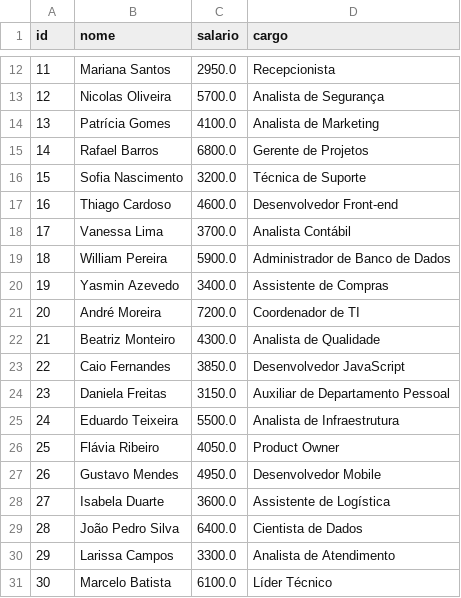
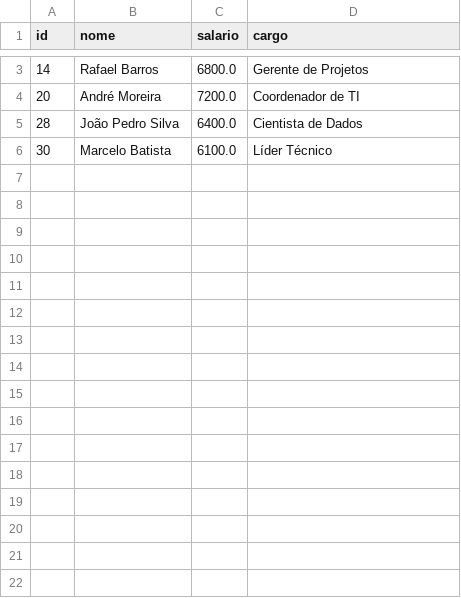
Before and after one commit to zduend/aulaspythonsenai, a CSV file: atividade_analise_dados/atividade1/funcionarios.csv, drawn as a sheet; only a part is shown, gaps mark what is left out; the diff covers the shown part only; the diff names each change by its address in the sheet, - before the commit and + after, or states it on an @@ line.

Commit message:
Resolução atividade3 de pandas analise de dados

```diff
--- a/atividade_analise_dados/atividade1/funcionarios.csv
+++ b/atividade_analise_dados/atividade1/funcionarios.csv
-row 12: 11 | Mariana Santos | 2950.0 | Recepcionista
-row 13: 12 | Nicolas Oliveira | 5700.0 | Analista de Segurança
-row 14: 13 | Patrícia Gomes | 4100.0 | Analista de Marketing
-row 16: 15 | Sofia Nascimento | 3200.0 | Técnica de Suporte
-row 17: 16 | Thiago Cardoso | 4600.0 | Desenvolvedor Front-end
-row 18: 17 | Vanessa Lima | 3700.0 | Analista Contábil
-row 19: 18 | William Pereira | 5900.0 | Administrador de Banco de Dados
-row 20: 19 | Yasmin Azevedo | 3400.0 | Assistente de Compras
-row 22: 21 | Beatriz Monteiro | 4300.0 | Analista de Qualidade
-row 23: 22 | Caio Fernandes | 3850.0 | Desenvolvedor JavaScript
-row 24: 23 | Daniela Freitas | 3150.0 | Auxiliar de Departamento Pessoal
-row 25: 24 | Eduardo Teixeira | 5500.0 | Analista de Infraestrutura
-row 26: 25 | Flávia Ribeiro | 4050.0 | Product Owner
-row 27: 26 | Gustavo Mendes | 4950.0 | Desenvolvedor Mobile
-row 28: 27 | Isabela Duarte | 3600.0 | Assistente de Logística
-row 30: 29 | Larissa Campos | 3300.0 | Analista de Atendimento
```
Also changed, not shown: 9 removed rows elsewhere in this file, 4 other files.
